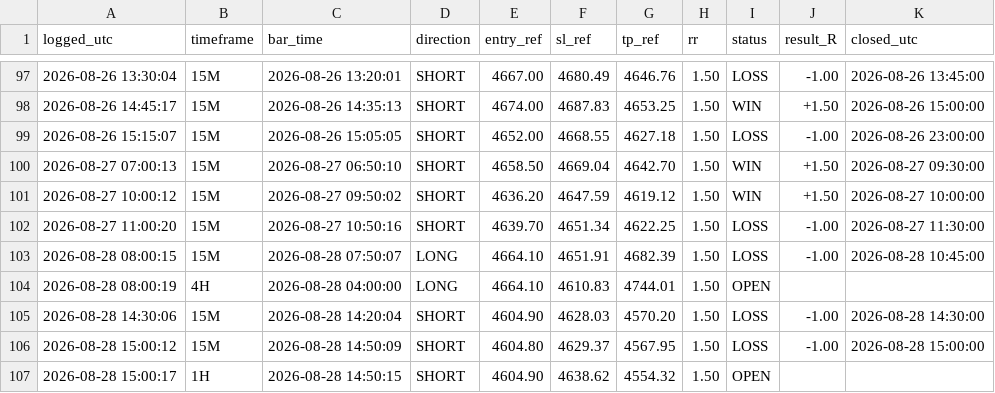
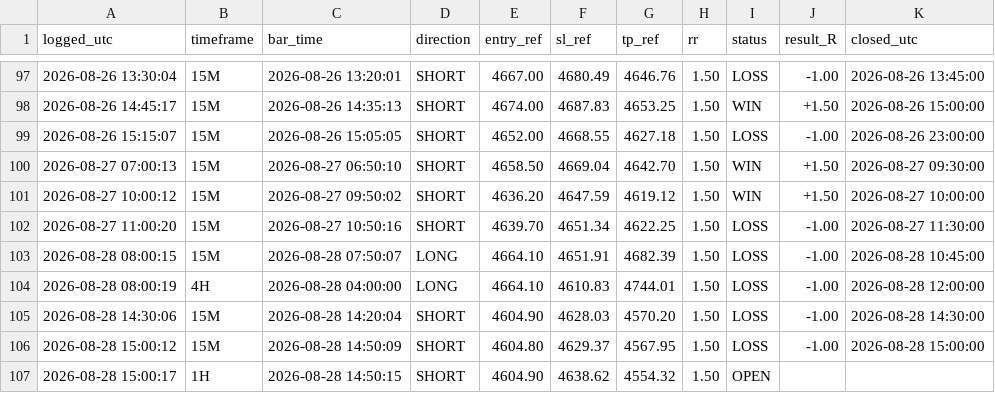
Before and after one commit to Edoardotrade/-xauusd-signal-bot, a CSV file: signals_log.csv, drawn as a sheet; only a part is shown, gaps mark what is left out.

Commit message:
log/stato: aggiornamento (engine)

```diff
--- a/signals_log.csv
+++ b/signals_log.csv
@@ -103,3 +103,3 @@ logged_utc,timeframe,bar_time,direction,entry_ref,sl_ref,tp_ref,rr,status,result
 2026-08-28 08:00:15,15M,2026-08-28 07:50:07,LONG,4664.10,4651.91,4682.39,1.50,LOSS,-1.00,2026-08-28 10:45:00
-2026-08-28 08:00:19,4H,2026-08-28 04:00:00,LONG,4664.10,4610.83,4744.01,1.50,OPEN,,
+2026-08-28 08:00:19,4H,2026-08-28 04:00:00,LONG,4664.10,4610.83,4744.01,1.50,LOSS,-1.00,2026-08-28 12:00:00
 2026-08-28 14:30:06,15M,2026-08-28 14:20:04,SHORT,4604.90,4628.03,4570.20,1.50,LOSS,-1.00,2026-08-28 14:30:00
```
